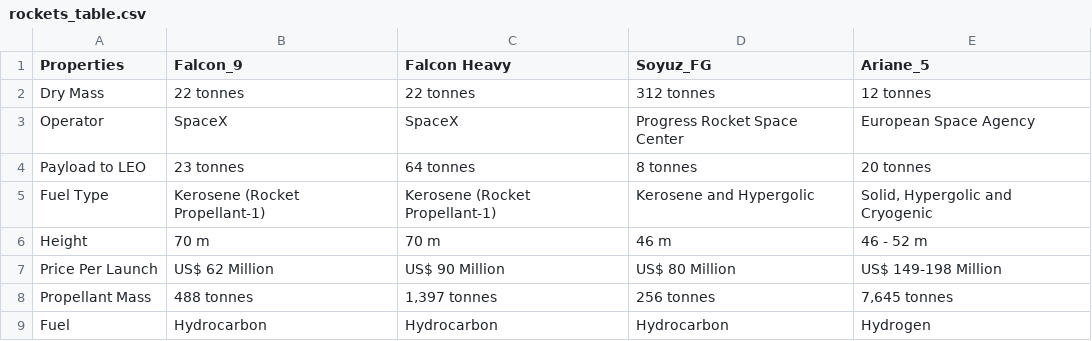
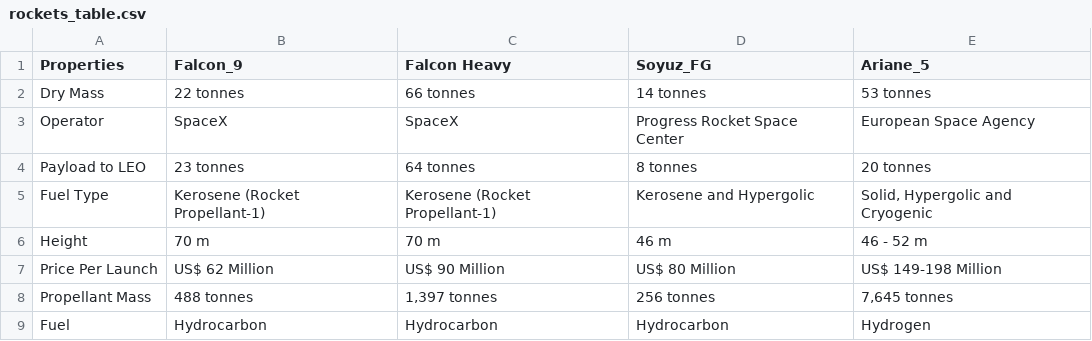
Before and after one commit to Bonface-Osoro/saleos, a CSV file: data/raw/rockets_table.csv, drawn as a sheet.

```diff
--- a/data/raw/rockets_table.csv
+++ b/data/raw/rockets_table.csv
@@ -1,3 +1,3 @@
 Properties,Falcon_9,Falcon Heavy,Soyuz_FG,Ariane_5
-Dry Mass,22 tonnes,22 tonnes,312 tonnes,12 tonnes
+Dry Mass,22 tonnes,66 tonnes,14 tonnes,53 tonnes
 Operator,SpaceX,SpaceX,Progress Rocket Space Center,European Space Agency
```
Also changed, not shown: 14 other files.
